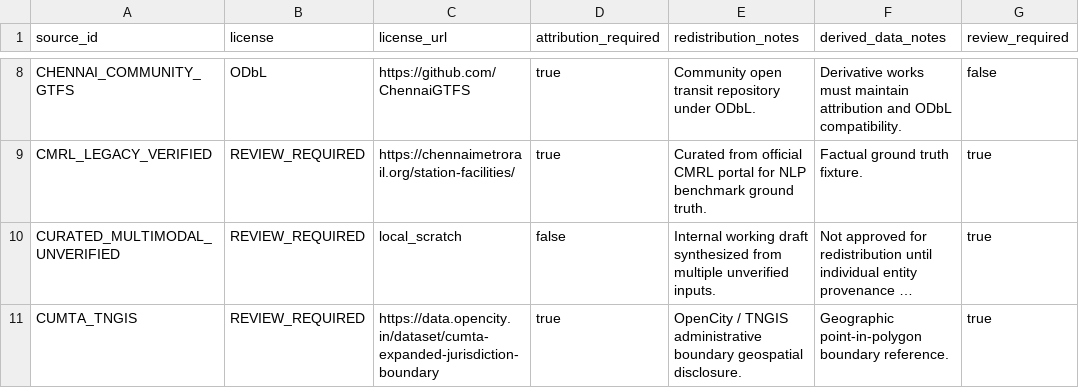
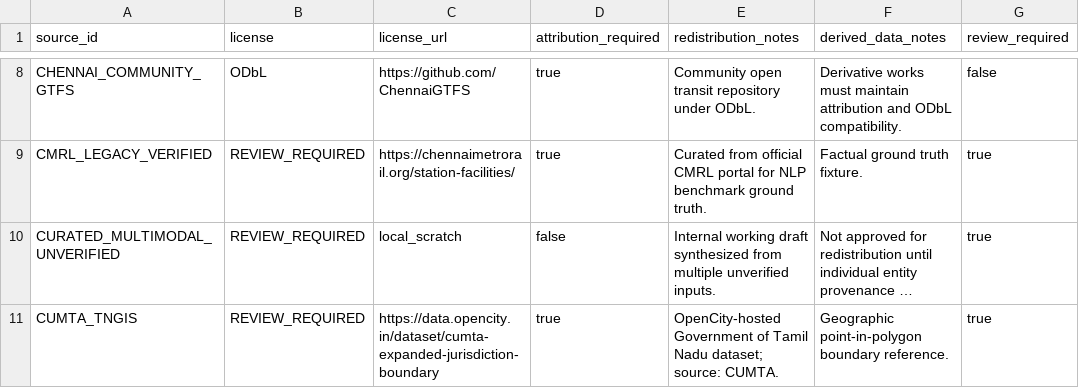
Before and after one commit to kaustubh-dot/nlp-transport-assistant, a CSV file: metadata/licenses.csv, drawn as a sheet; only a part is shown, gaps mark what is left out; long unchanged cells end in …; the diff names each change by its address in the sheet, - before the commit and + after, or states it on an @@ line.

Commit message:
feat(data): complete v1.2 canonical transit topology, MTC normalization, and deduplicated interchanges
- Ingest and normalize official MTC Bronze disclosures: 685 active bus routes, 1,562 fare stages, and 305 stage fare tariffs (G.O. Ms No. 48)
- Extend canonical_transport.db with route topology and schedule tables: route_stops (96,025), trips (47,143), stop_times (1,360,635), service_calendars (9), fare_stages (1,562), and fares (305)
- Fix interchange candidate collisions with deterministic SHA-256 pair hashing (INT_<hash>) for 45 unique pairs
- Optimize SQLite storage with WITHOUT ROWID clustering on stop_times, reducing DB to 81.04 MB (< 100 MB GitHub limit)
- Update source registry, licenses, and raw manifests to reflect official GoTN OpenCity CUMTA boundary provenance and MTC ingestion
- Promote snapshot to chennai_multimodal_v1.2 while strictly preserving frozen NLP benchmark (3,916 / 716 / 572, 149 gold queries, 74/74 passing pytest tests)

```diff
--- a/metadata/licenses.csv
+++ b/metadata/licenses.csv
-E11 (redistribution_notes): OpenCity / TNGIS administrative boundary geospatial disclosure.
+E11 (redistribution_notes): OpenCity-hosted Government of Tamil Nadu dataset; source: CUMTA.
```
Also changed, not shown: data/manual/interchanges/interchange_candidates.csv, metadata/raw_file_manifest.csv, 19 other files.
